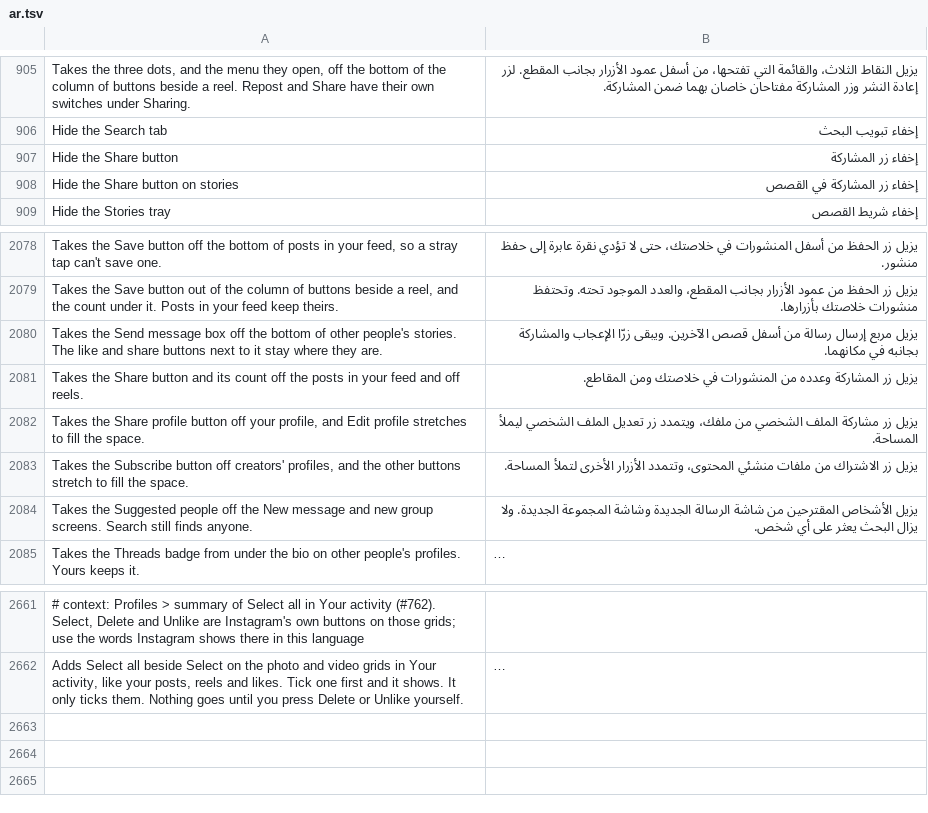
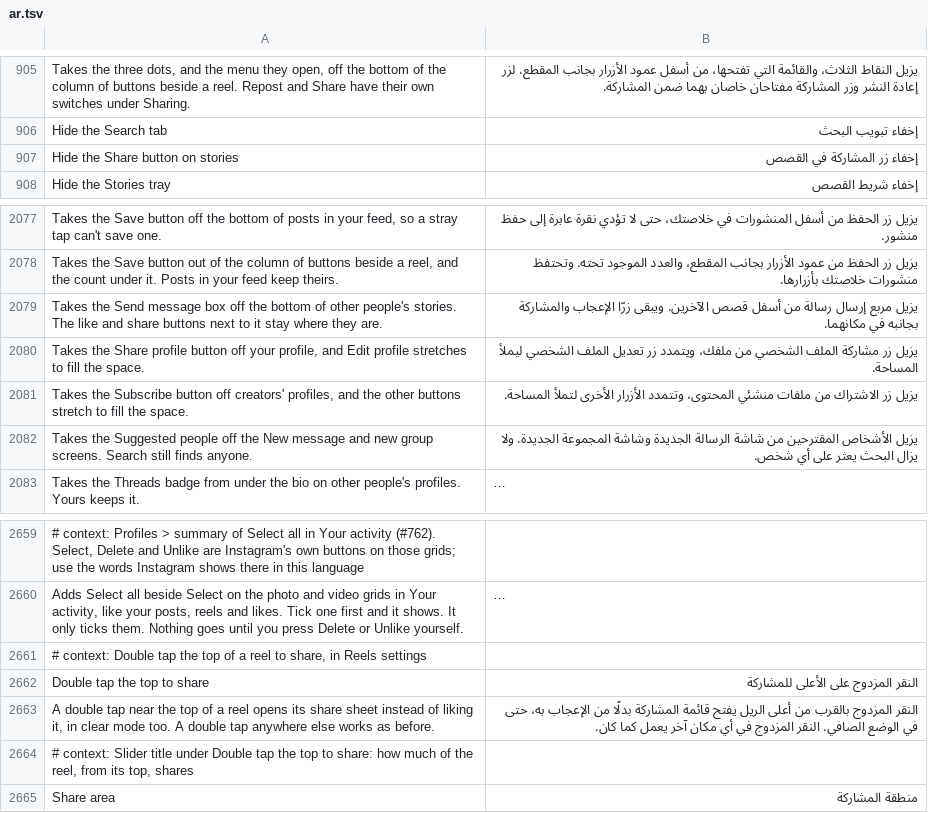
Before and after one commit to Muthu1203-abi/Hushgram, a TSV file: extensions/shared/library/src/main/l10n/ar.tsv, drawn as a sheet; only a part is shown, gaps mark what is left out; long unchanged cells end in …; removed rows and columns are numbered as before the commit, all else as after; the diff names each change by its address in the sheet, - before the commit and + after, or states it on an @@ line.

```diff
--- a/extensions/shared/library/src/main/l10n/ar.tsv
+++ b/extensions/shared/library/src/main/l10n/ar.tsv
-row 907: Hide the Share button | إخفاء زر المشاركة
-row 2081: Takes the Share button and its count off the posts in your feed and off reels. | يزيل زر المشاركة وعدده من المنشورات في خلاصتك ومن المقاطع.
+row 2661: # context: Double tap the top of a reel to share, in Reels settings
+row 2662: Double tap the top to share | النقر المزدوج على الأعلى للمشاركة
+row 2663: A double tap near the top of a reel opens its share sheet instead of liking it, in clear mode too. A double tap anywhere else works as before. | النقر المزدوج بالقرب من أعلى الريل يفتح قائمة المشاركة بدلًا من الإعجاب به، حتى في الوضع الصافي. النقر المزدوج في أي مكان آخر يعمل كما كان.
+row 2664: # context: Slider title under Double tap the top to share: how much of the reel, from its top, shares
+row 2665: Share area | منطقة المشاركة
```
Also changed, not shown: extensions/shared/library/src/main/l10n/es.tsv, extensions/shared/library/src/main/l10n/it.tsv, 35 other files.
